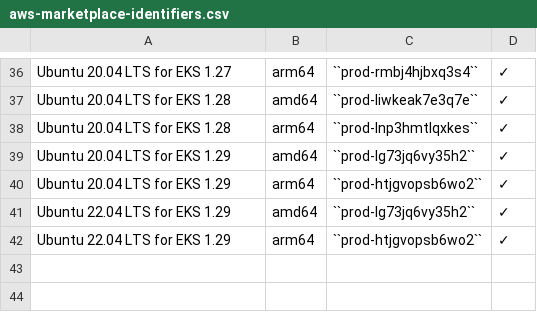
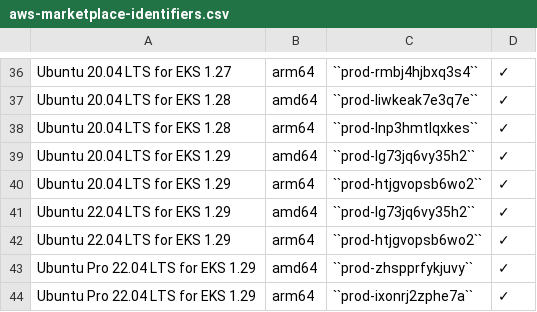
Before and after one commit to canonical/ubuntu-cloud-docs, a CSV file: aws/aws-how-to/instances/aws-marketplace-identifiers.csv, drawn as a sheet; only a part is shown, gaps mark what is left out; the diff names each change by its address in the sheet, - before the commit and + after, or states it on an @@ line.

```diff
--- a/aws/aws-how-to/instances/aws-marketplace-identifiers.csv
+++ b/aws/aws-how-to/instances/aws-marketplace-identifiers.csv
+row 43: Ubuntu Pro 22.04 LTS for EKS 1.29 | amd64 | ``prod-zhspprfykjuvy`` | ✓
+row 44: Ubuntu Pro 22.04 LTS for EKS 1.29 | arm64 | ``prod-ixonrj2zphe7a`` | ✓
```
Also changed, not shown: 5 other files.
